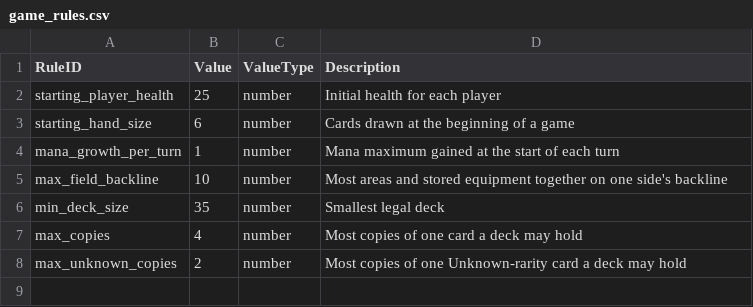
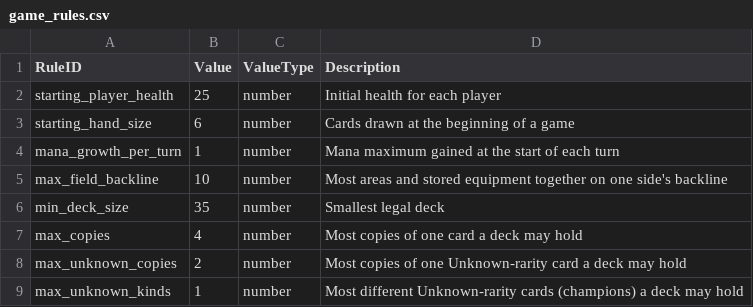
Before and after one commit to dmolloy98-stack-stack/Shardfall_TCG, a CSV file: data/game_rules.csv, drawn as a sheet.

```diff
--- a/data/game_rules.csv
+++ b/data/game_rules.csv
@@ -8 +8,2 @@ max_copies,4,number,Most copies of one card a deck may hold
 max_unknown_copies,2,number,Most copies of one Unknown-rarity card a deck may hold
+max_unknown_kinds,1,number,"Most different Unknown-rarity cards (champions) a deck may hold"
```
Also changed, not shown: 11 other files.
